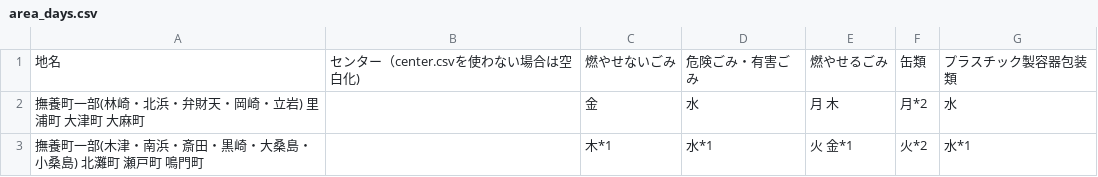
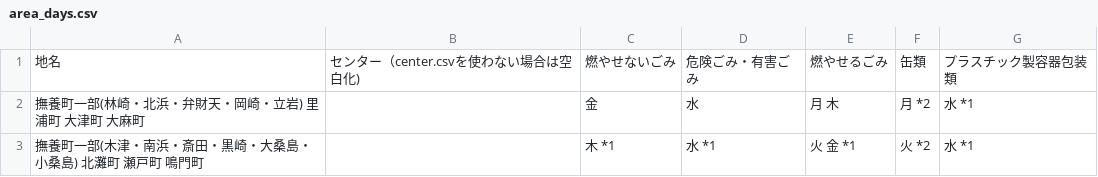
Before and after one commit to tokushima5374/narutoshi, a CSV file: data/area_days.csv, drawn as a sheet.

Commit message:
Update area_days.csv

```diff
--- a/data/area_days.csv
+++ b/data/area_days.csv
@@ -1,3 +1,3 @@
 地名,センター（center.csvを使わない場合は空白化),燃やせないごみ,危険ごみ・有害ごみ,燃やせるごみ,缶類,プラスチック製容器包装類
-撫養町一部(林崎・北浜・弁財天・岡崎・立岩) 里浦町 大津町 大麻町,,金,水,月 木,月*2,水
-撫養町一部(木津・南浜・斎田・黒崎・大桑島・小桑島) 北灘町 瀬戸町 鳴門町,,木*1,水*1,火 金*1,火*2,水*1
+撫養町一部(林崎・北浜・弁財天・岡崎・立岩) 里浦町 大津町 大麻町,,金,水,月 木,月 *2,水 *1
+撫養町一部(木津・南浜・斎田・黒崎・大桑島・小桑島) 北灘町 瀬戸町 鳴門町,,木 *1,水 *1,火 金 *1,火 *2,水 *1
```
